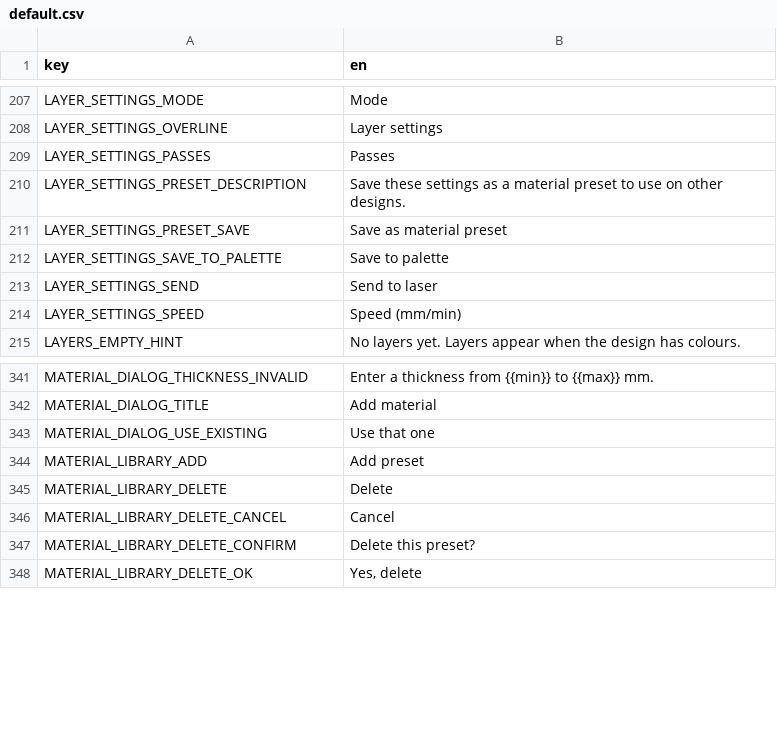
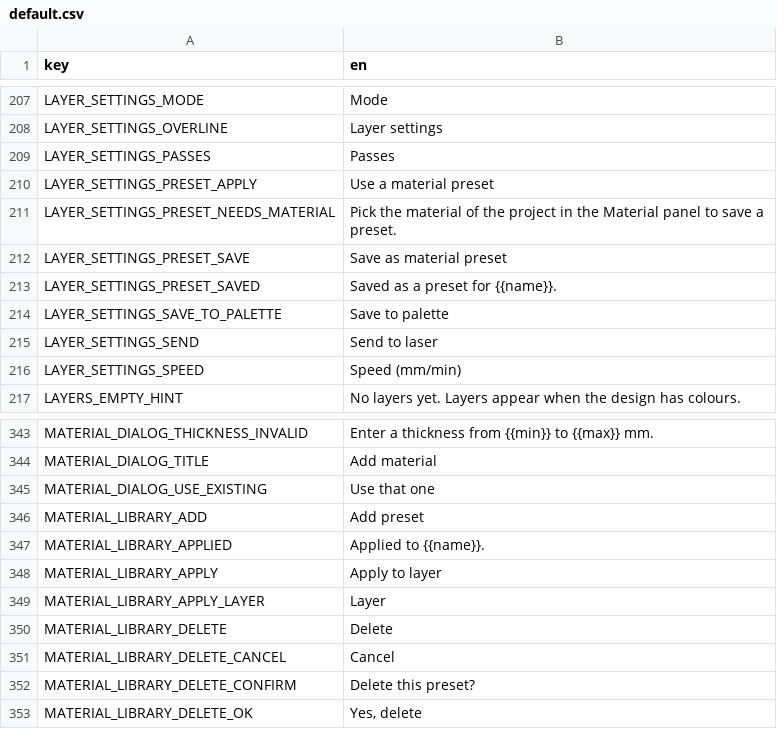
Before and after one commit to Korialstrazh/webgrbl, a CSV file: tools/localization/default.csv, drawn as a sheet; only a part is shown, gaps mark what is left out.

```diff
--- a/tools/localization/default.csv
+++ b/tools/localization/default.csv
@@ -209,4 +209,6 @@ LAYER_SETTINGS_OVERLINE;Layer settings
 LAYER_SETTINGS_PASSES;Passes
-LAYER_SETTINGS_PRESET_DESCRIPTION;Save these settings as a material preset to use on other designs.
+LAYER_SETTINGS_PRESET_APPLY;Use a material preset
+LAYER_SETTINGS_PRESET_NEEDS_MATERIAL;Pick the material of the project in the Material panel to save a preset.
 LAYER_SETTINGS_PRESET_SAVE;Save as material preset
+LAYER_SETTINGS_PRESET_SAVED;Saved as a preset for {{name}}.
 LAYER_SETTINGS_SAVE_TO_PALETTE;Save to palette
@@ -344,2 +346,5 @@ MATERIAL_DIALOG_USE_EXISTING;Use that one
 MATERIAL_LIBRARY_ADD;Add preset
+MATERIAL_LIBRARY_APPLIED;Applied to {{name}}.
+MATERIAL_LIBRARY_APPLY;Apply to layer
+MATERIAL_LIBRARY_APPLY_LAYER;Layer
 MATERIAL_LIBRARY_DELETE;Delete
```
Also changed, not shown: 14 other files.
